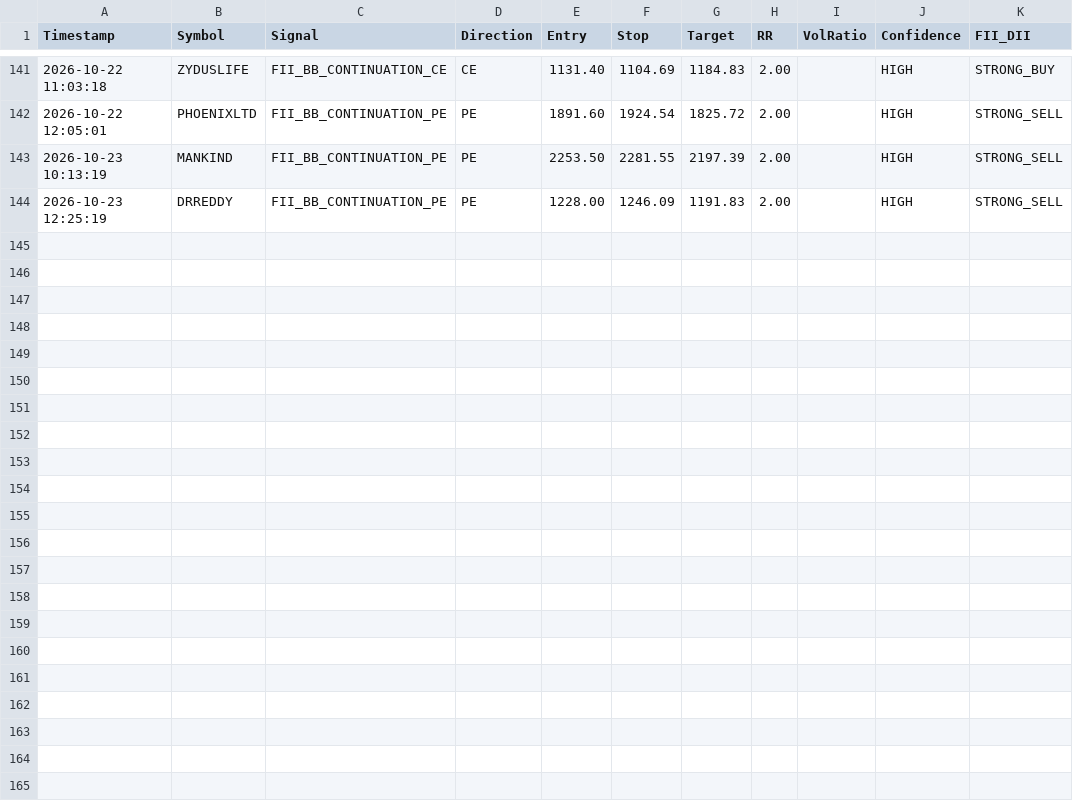
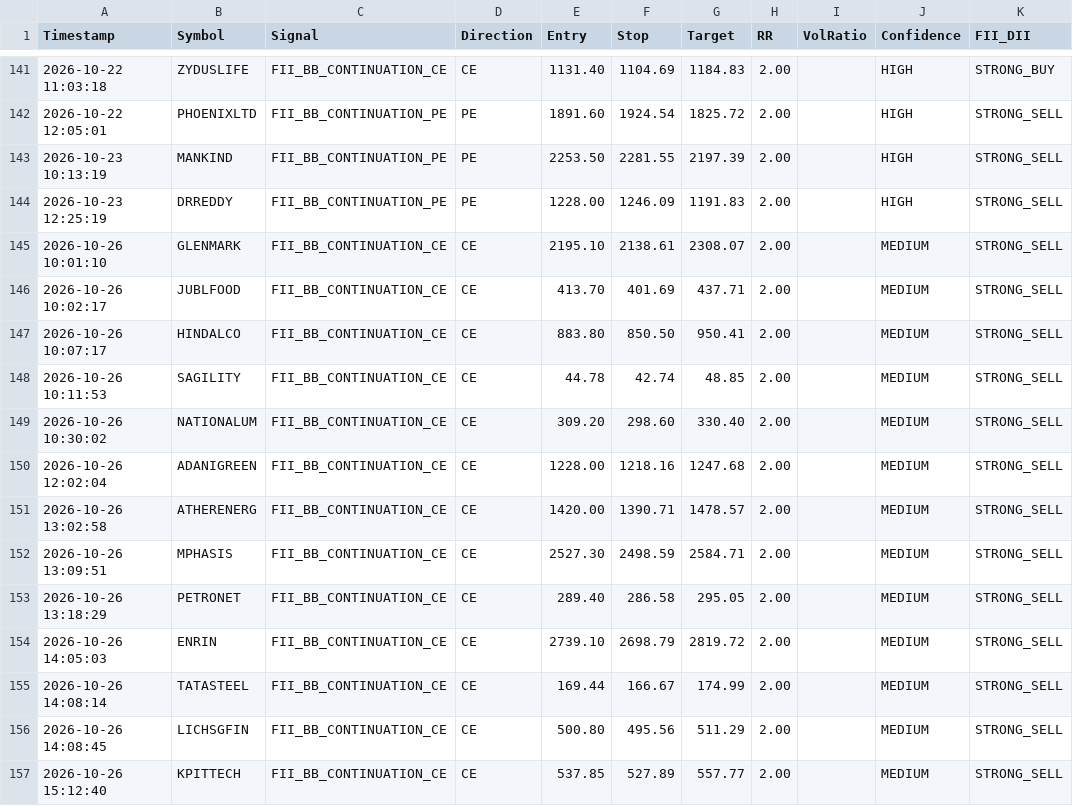
Before and after one commit to frzkhn155-ai/Final, a CSV file: fii_bb_continuation_alerts.csv, drawn as a sheet; only a part is shown, gaps mark what is left out; the diff names each change by its address in the sheet, - before the commit and + after, or states it on an @@ line.

```diff
--- a/fii_bb_continuation_alerts.csv
+++ b/fii_bb_continuation_alerts.csv
+row 145: 2026-10-26 10:01:10 | GLENMARK | FII_BB_CONTINUATION_CE | CE | 2195.10 | 2138.61 | 2308.07 | 2.00 |  | MEDIUM | STRONG_SELL
+row 146: 2026-10-26 10:02:17 | JUBLFOOD | FII_BB_CONTINUATION_CE | CE | 413.70 | 401.69 | 437.71 | 2.00 |  | MEDIUM | STRONG_SELL
+row 147: 2026-10-26 10:07:17 | HINDALCO | FII_BB_CONTINUATION_CE | CE | 883.80 | 850.50 | 950.41 | 2.00 |  | MEDIUM | STRONG_SELL
+row 148: 2026-10-26 10:11:53 | SAGILITY | FII_BB_CONTINUATION_CE | CE | 44.78 | 42.74 | 48.85 | 2.00 |  | MEDIUM | STRONG_SELL
+row 149: 2026-10-26 10:30:02 | NATIONALUM | FII_BB_CONTINUATION_CE | CE | 309.20 | 298.60 | 330.40 | 2.00 |  | MEDIUM | STRONG_SELL
+row 150: 2026-10-26 12:02:04 | ADANIGREEN | FII_BB_CONTINUATION_CE | CE | 1228.00 | 1218.16 | 1247.68 | 2.00 |  | MEDIUM | STRONG_SELL
+row 151: 2026-10-26 13:02:58 | ATHERENERG | FII_BB_CONTINUATION_CE | CE | 1420.00 | 1390.71 | 1478.57 | 2.00 |  | MEDIUM | STRONG_SELL
+row 152: 2026-10-26 13:09:51 | MPHASIS | FII_BB_CONTINUATION_CE | CE | 2527.30 | 2498.59 | 2584.71 | 2.00 |  | MEDIUM | STRONG_SELL
+row 153: 2026-10-26 13:18:29 | PETRONET | FII_BB_CONTINUATION_CE | CE | 289.40 | 286.58 | 295.05 | 2.00 |  | MEDIUM | STRONG_SELL
+row 154: 2026-10-26 14:05:03 | ENRIN | FII_BB_CONTINUATION_CE | CE | 2739.10 | 2698.79 | 2819.72 | 2.00 |  | MEDIUM | STRONG_SELL
+row 155: 2026-10-26 14:08:14 | TATASTEEL | FII_BB_CONTINUATION_CE | CE | 169.44 | 166.67 | 174.99 | 2.00 |  | MEDIUM | STRONG_SELL
+row 156: 2026-10-26 14:08:45 | LICHSGFIN | FII_BB_CONTINUATION_CE | CE | 500.80 | 495.56 | 511.29 | 2.00 |  | MEDIUM | STRONG_SELL
+row 157: 2026-10-26 15:12:40 | KPITTECH | FII_BB_CONTINUATION_CE | CE | 537.85 | 527.89 | 557.77 | 2.00 |  | MEDIUM | STRONG_SELL
```
Also changed, not shown: orb_15_signals.csv, orb_signals.csv, 16 other files.
